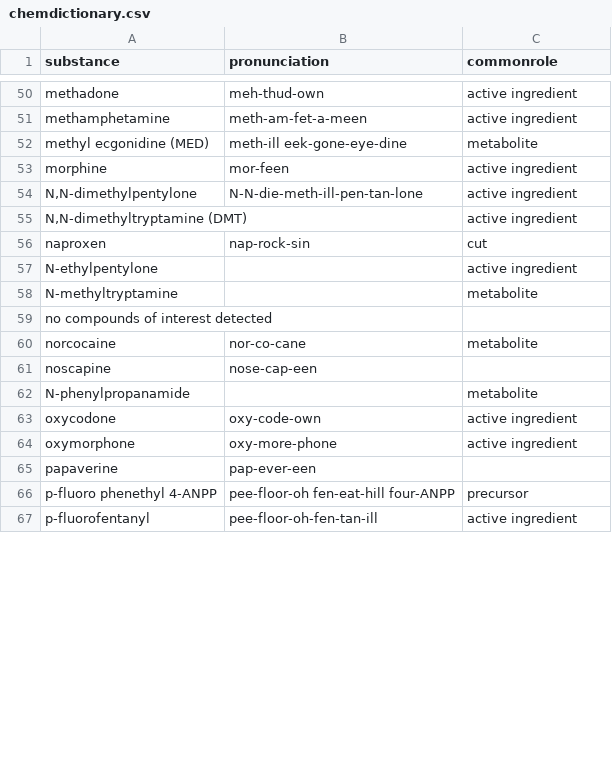
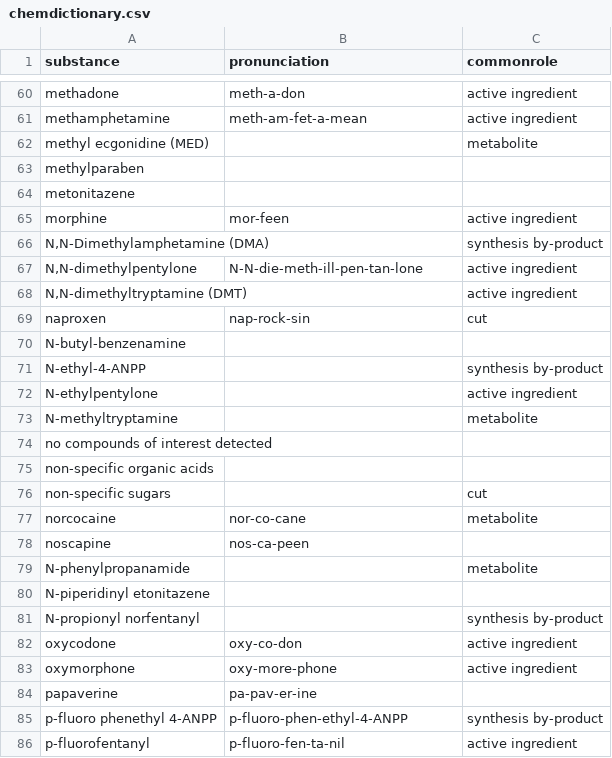
Before and after one commit to opioiddatalab/drugchecking, a CSV file: chemdictionary/chemdictionary.csv, drawn as a sheet; only a part is shown, gaps mark what is left out; the diff covers the shown part only.

```diff
--- a/chemdictionary/chemdictionary.csv
+++ b/chemdictionary/chemdictionary.csv
@@ -50,5 +60,8 @@ substance,pronunciation,commonrole
-"methadone","meh-thud-own","active ingredient"
-"methamphetamine","meth-am-fet-a-meen","active ingredient"
-"methyl ecgonidine (MED)","meth-ill eek-gone-eye-dine","metabolite"
+"methadone","meth-a-don","active ingredient"
+"methamphetamine","meth-am-fet-a-mean","active ingredient"
+"methyl ecgonidine (MED)","","metabolite"
+"methylparaben","",""
+"metonitazene","",""
 "morphine","mor-feen","active ingredient"
+"N,N-Dimethylamphetamine (DMA)","","synthesis by-product"
 "N,N-dimethylpentylone","N-N-die-meth-ill-pen-tan-lone","active ingredient"
@@ -56,2 +69,4 @@ substance,pronunciation,commonrole
 "naproxen","nap-rock-sin","cut"
+"N-butyl-benzenamine","",""
+"N-ethyl-4-ANPP","","synthesis by-product"
 "N-ethylpentylone","","active ingredient"
@@ -59,9 +74,13 @@ substance,pronunciation,commonrole
 "no compounds of interest detected","",""
+"non-specific organic acids","",""
+"non-specific sugars","","cut"
 "norcocaine","nor-co-cane","metabolite"
-"noscapine","nose-cap-een",""
+"noscapine","nos-ca-peen",""
 "N-phenylpropanamide","","metabolite"
-"oxycodone","oxy-code-own","active ingredient"
+"N-piperidinyl etonitazene","",""
+"N-propionyl norfentanyl","","synthesis by-product"
+"oxycodone","oxy-co-don","active ingredient"
 "oxymorphone","oxy-more-phone","active ingredient"
-"papaverine","pap-ever-een",""
-"p-fluoro phenethyl 4-ANPP","pee-floor-oh fen-eat-hill four-ANPP","precursor"
-"p-fluorofentanyl","pee-floor-oh-fen-tan-ill","active ingredient"
+"papaverine","pa-pav-er-ine",""
+"p-fluoro phenethyl 4-ANPP","p-fluoro-phen-ethyl-4-ANPP","synthesis by-product"
+"p-fluorofentanyl","p-fluoro-fen-ta-nil","active ingredient"
```
Also changed, not shown: 5 added rows, 6 removed rows, 8 moved rows and 33 edited cells elsewhere in this file, 3 other files.
